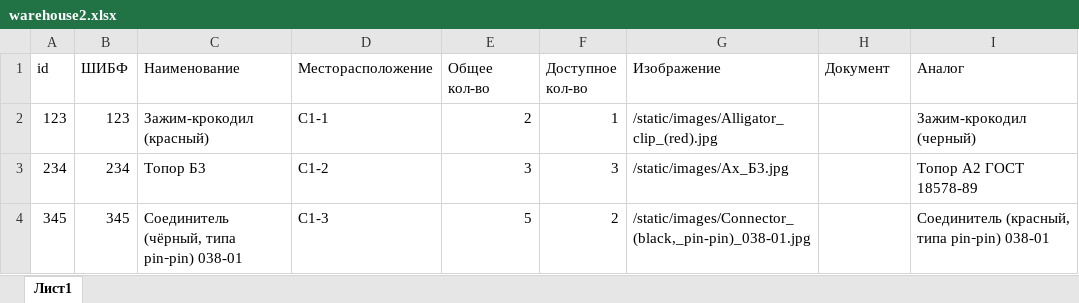
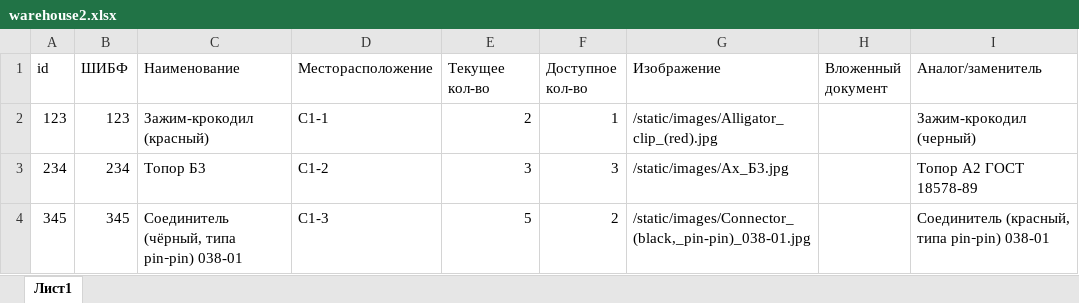
Before and after one commit to Berside/QR, an Excel workbook: data/warehouse2.xlsx, sheet Лист1, drawn as a sheet; values as stored, in another font and other column widths than the file's, no borders; the diff names each change by its address in the sheet, - before the commit and + after, or states it on an @@ line.

```diff
--- a/data/warehouse2.xlsx (sheet Лист1)
+++ b/data/warehouse2.xlsx (sheet Лист1)
-E1: Общее кол-во
+E1: Текущее кол-во
-H1: Документ
+H1: Вложенный документ
-I1: Аналог
+I1: Аналог/заменитель
```
Also changed, not shown: 5 other files.
